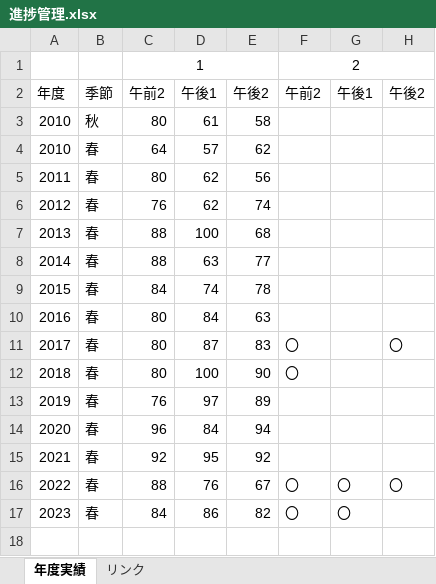
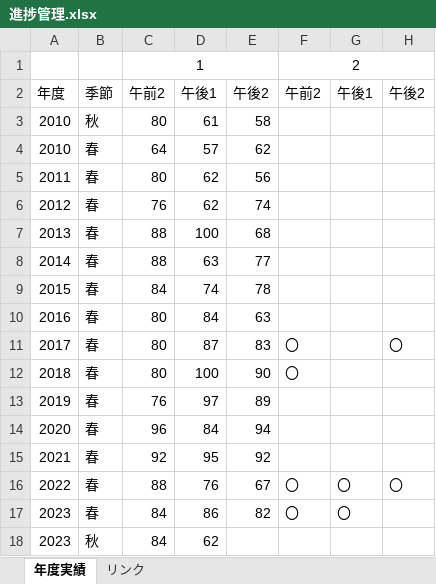
Before and after one commit to Shinichi0713/security_specialist, an Excel workbook: 2025/past_problems/進捗管理.xlsx, sheet 年度実績, drawn as a sheet; values as stored, in another font and other column widths than the file's, no borders; the diff names each change by its address in the sheet, - before the commit and + after, or states it on an @@ line.

```diff
--- a/2025/past_problems/進捗管理.xlsx (sheet 年度実績)
+++ b/2025/past_problems/進捗管理.xlsx (sheet 年度実績)
+row 18: 2023 | 秋 | 84 | 62
```
Also changed, not shown: 2025/past_problems/past_problems_am2.xlsx.
